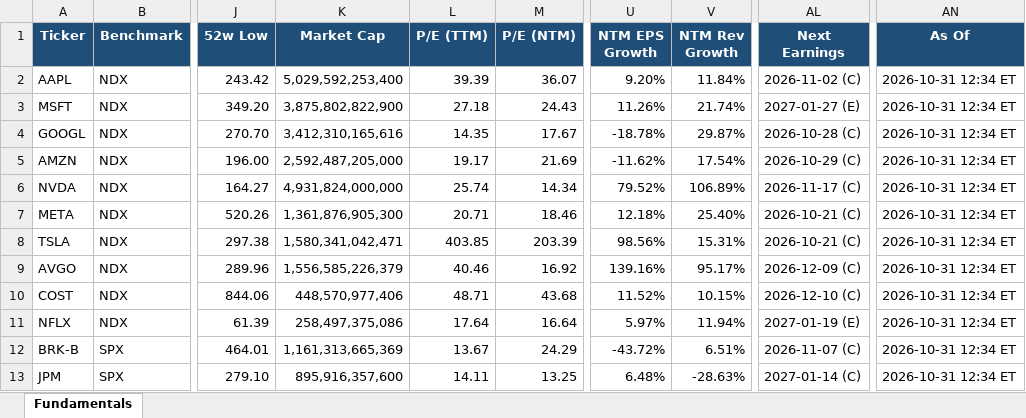
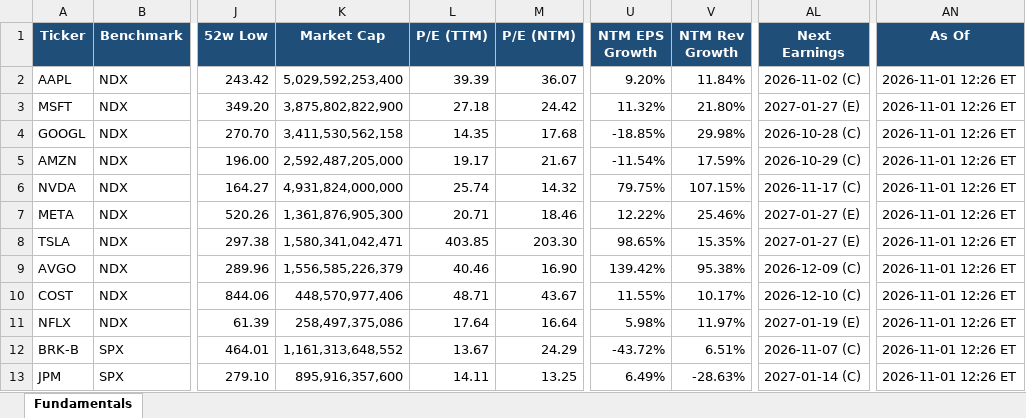
Before and after one commit to Sig02523/stock-list-fundamentals, an Excel workbook: report.xlsx, sheet Fundamentals, drawn as a sheet; only a part is shown, gaps mark what is left out; values as stored, in another font and other column widths than the file's, no borders; the diff covers the shown part only; the diff names each change by its address in the sheet, - before the commit and + after, or states it on an @@ line.

```diff
--- a/report.xlsx (sheet Fundamentals)
+++ b/report.xlsx (sheet Fundamentals)
-AN2:AN13 (As Of): 2026-10-31 12:34 ET
+AN2:AN13 (As Of): 2026-11-01 12:26 ET
-M3 (P/E (NTM)): 24.43
+M3 (P/E (NTM)): 24.42
-U3 (NTM EPS Growth): 11.26%
+U3 (NTM EPS Growth): 11.32%
-V3 (NTM Rev Growth): 21.74%
+V3 (NTM Rev Growth): 21.80%
-K4 (Market Cap): 3,412,310,165,616
+K4 (Market Cap): 3,411,530,562,158
-M4 (P/E (NTM)): 17.67
+M4 (P/E (NTM)): 17.68
-U4 (NTM EPS Growth): -18.78%
+U4 (NTM EPS Growth): -18.85%
-V4 (NTM Rev Growth): 29.87%
+V4 (NTM Rev Growth): 29.98%
-M5 (P/E (NTM)): 21.69
+M5 (P/E (NTM)): 21.67
-U5 (NTM EPS Growth): -11.62%
+U5 (NTM EPS Growth): -11.54%
-V5 (NTM Rev Growth): 17.54%
+V5 (NTM Rev Growth): 17.59%
-M6 (P/E (NTM)): 14.34
+M6 (P/E (NTM)): 14.32
-U6 (NTM EPS Growth): 79.52%
+U6 (NTM EPS Growth): 79.75%
-V6 (NTM Rev Growth): 106.89%
+V6 (NTM Rev Growth): 107.15%
-U7 (NTM EPS Growth): 12.18%
+U7 (NTM EPS Growth): 12.22%
-V7 (NTM Rev Growth): 25.40%
+V7 (NTM Rev Growth): 25.46%
-AL7:AL8 (Next Earnings): 2026-10-21 (C)
+AL7:AL8 (Next Earnings): 2027-01-27 (E)
-M8 (P/E (NTM)): 203.39
+M8 (P/E (NTM)): 203.30
-U8 (NTM EPS Growth): 98.56%
+U8 (NTM EPS Growth): 98.65%
-V8 (NTM Rev Growth): 15.31%
+V8 (NTM Rev Growth): 15.35%
-M9 (P/E (NTM)): 16.92
+M9 (P/E (NTM)): 16.90
-U9 (NTM EPS Growth): 139.16%
+U9 (NTM EPS Growth): 139.42%
-V9 (NTM Rev Growth): 95.17%
+V9 (NTM Rev Growth): 95.38%
-M10 (P/E (NTM)): 43.68
+M10 (P/E (NTM)): 43.67
-U10 (NTM EPS Growth): 11.52%
+U10 (NTM EPS Growth): 11.55%
-V10 (NTM Rev Growth): 10.15%
+V10 (NTM Rev Growth): 10.17%
-U11 (NTM EPS Growth): 5.97%
+U11 (NTM EPS Growth): 5.98%
-V11 (NTM Rev Growth): 11.94%
+V11 (NTM Rev Growth): 11.97%
-K12 (Market Cap): 1,161,313,665,369
+K12 (Market Cap): 1,161,313,648,552
-U13 (NTM EPS Growth): 6.48%
+U13 (NTM EPS Growth): 6.49%
```
Also changed, not shown: 99 edited cells elsewhere in this sheet, 1 other file.
